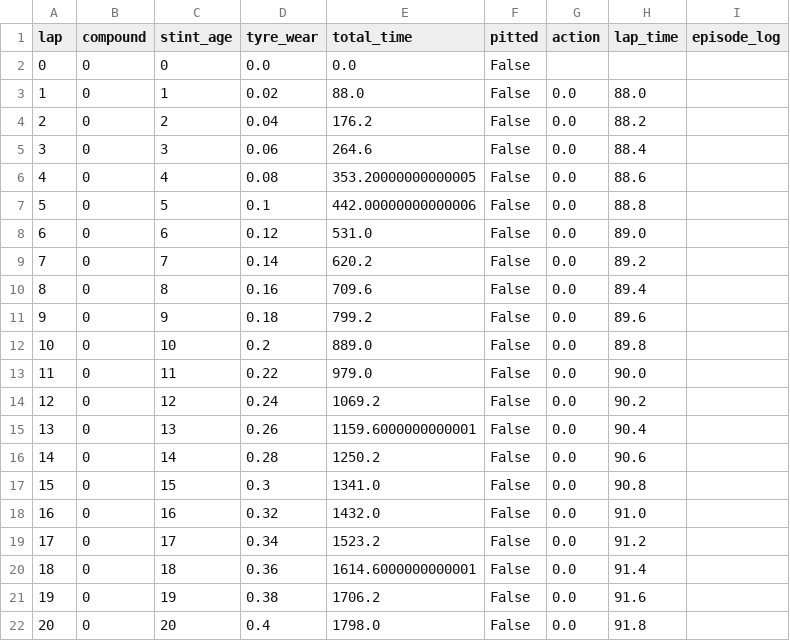
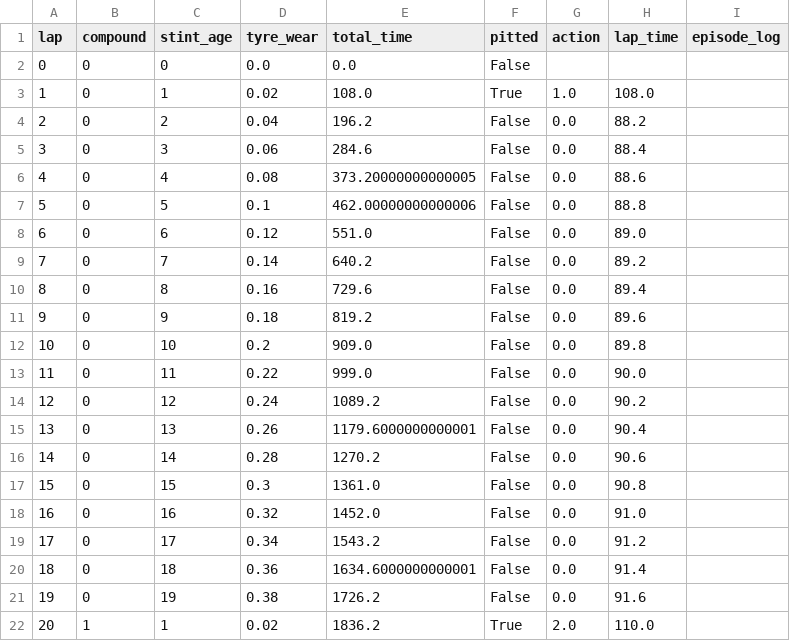
Before and after one commit to ghuckerby/f1-rl-strategy, a CSV file: f1_gym/deterministic/dqn_logs/race_log_Soft.csv, drawn as a sheet; only a part is shown; the diff covers the shown part only.

```diff
--- a/f1_gym/deterministic/dqn_logs/race_log_Soft.csv
+++ b/f1_gym/deterministic/dqn_logs/race_log_Soft.csv
@@ -2,21 +2,21 @@ lap,compound,stint_age,tyre_wear,total_time,pitted,action,lap_time,episode_log
 0,0,0,0.0,0.0,False,,,
-1,0,1,0.02,88.0,False,0.0,88.0,
-2,0,2,0.04,176.2,False,0.0,88.2,
-3,0,3,0.06,264.6,False,0.0,88.4,
-4,0,4,0.08,353.20000000000005,False,0.0,88.6,
-5,0,5,0.1,442.00000000000006,False,0.0,88.8,
-6,0,6,0.12,531.0,False,0.0,89.0,
-7,0,7,0.14,620.2,False,0.0,89.2,
-8,0,8,0.16,709.6,False,0.0,89.4,
-9,0,9,0.18,799.2,False,0.0,89.6,
-10,0,10,0.2,889.0,False,0.0,89.8,
-11,0,11,0.22,979.0,False,0.0,90.0,
-12,0,12,0.24,1069.2,False,0.0,90.2,
-13,0,13,0.26,1159.6000000000001,False,0.0,90.4,
-14,0,14,0.28,1250.2,False,0.0,90.6,
-15,0,15,0.3,1341.0,False,0.0,90.8,
-16,0,16,0.32,1432.0,False,0.0,91.0,
-17,0,17,0.34,1523.2,False,0.0,91.2,
-18,0,18,0.36,1614.6000000000001,False,0.0,91.4,
-19,0,19,0.38,1706.2,False,0.0,91.6,
-20,0,20,0.4,1798.0,False,0.0,91.8,
+1,0,1,0.02,108.0,True,1.0,108.0,
+2,0,2,0.04,196.2,False,0.0,88.2,
+3,0,3,0.06,284.6,False,0.0,88.4,
+4,0,4,0.08,373.20000000000005,False,0.0,88.6,
+5,0,5,0.1,462.00000000000006,False,0.0,88.8,
+6,0,6,0.12,551.0,False,0.0,89.0,
+7,0,7,0.14,640.2,False,0.0,89.2,
+8,0,8,0.16,729.6,False,0.0,89.4,
+9,0,9,0.18,819.2,False,0.0,89.6,
+10,0,10,0.2,909.0,False,0.0,89.8,
+11,0,11,0.22,999.0,False,0.0,90.0,
+12,0,12,0.24,1089.2,False,0.0,90.2,
+13,0,13,0.26,1179.6000000000001,False,0.0,90.4,
+14,0,14,0.28,1270.2,False,0.0,90.6,
+15,0,15,0.3,1361.0,False,0.0,90.8,
+16,0,16,0.32,1452.0,False,0.0,91.0,
+17,0,17,0.34,1543.2,False,0.0,91.2,
+18,0,18,0.36,1634.6000000000001,False,0.0,91.4,
+19,0,19,0.38,1726.2,False,0.0,91.6,
+20,1,1,0.02,1836.2,True,2.0,110.0,
```
Also changed, not shown: 141 edited cells elsewhere in this file, f1_gym/deterministic/dqn_logs/race_log_Hard.csv, f1_gym/deterministic/dqn_logs/race_log_Medium.csv, 9 other files.
